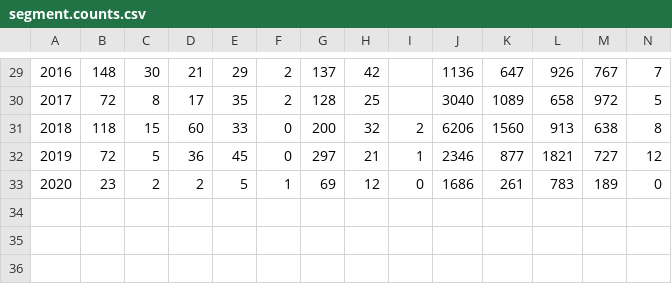
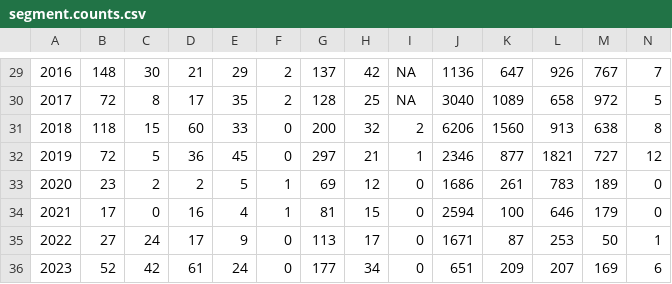
Before and after one commit to aestears/WYNDD_collabs, a CSV file: COBP_PVA/data/segment.counts.csv, drawn as a sheet; only a part is shown, gaps mark what is left out; rows hold the shown columns only; the diff covers the shown part only; the diff names each change by its address in the sheet, - before the commit and + after, or states it on an @@ line.

```diff
--- a/COBP_PVA/data/segment.counts.csv
+++ b/COBP_PVA/data/segment.counts.csv
-I29:I30: (empty)
+I29:I30: NA
+row 34: 2021 | 17 | 0 | 16 | 4 | 1 | 81 | 15 | 0 | 2594 | 100 | 646 | 179 | 0
+row 35: 2022 | 27 | 24 | 17 | 9 | 0 | 113 | 17 | 0 | 1671 | 87 | 253 | 50 | 1
+row 36: 2023 | 52 | 42 | 61 | 24 | 0 | 177 | 34 | 0 | 651 | 209 | 207 | 169 | 6
```
Also changed, not shown: 1 added row, 1 removed row and 56 edited cells elsewhere in this file, COBP_PVA/data/creek.counts.csv, 8 other files.
